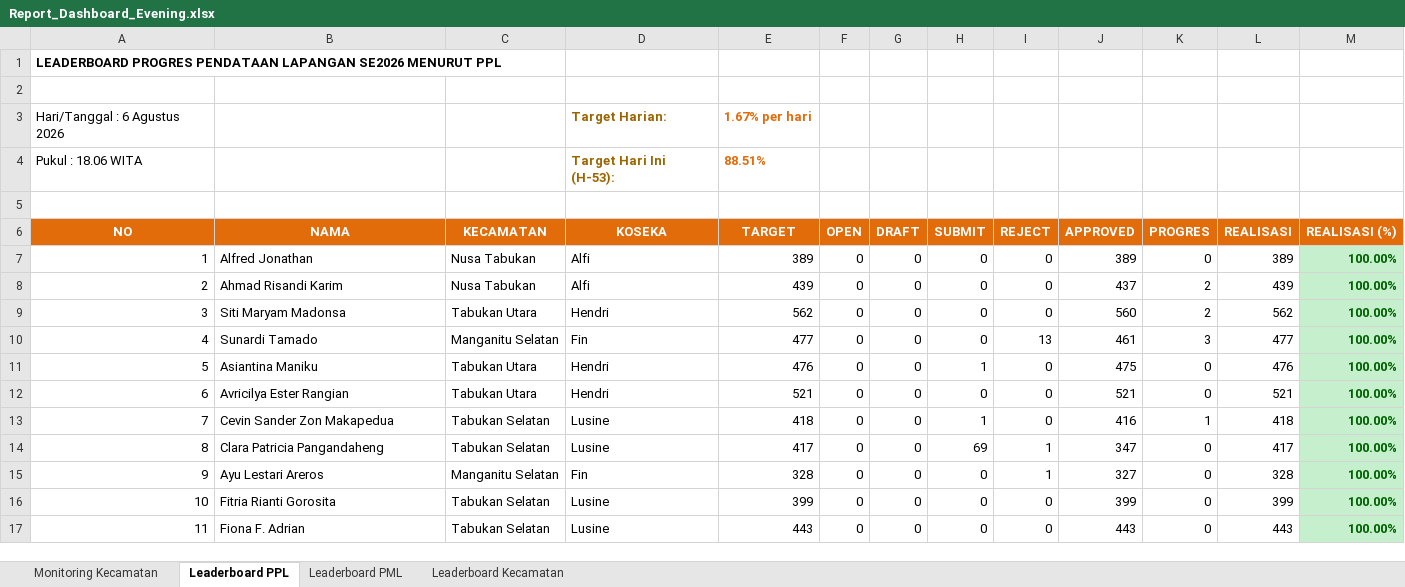
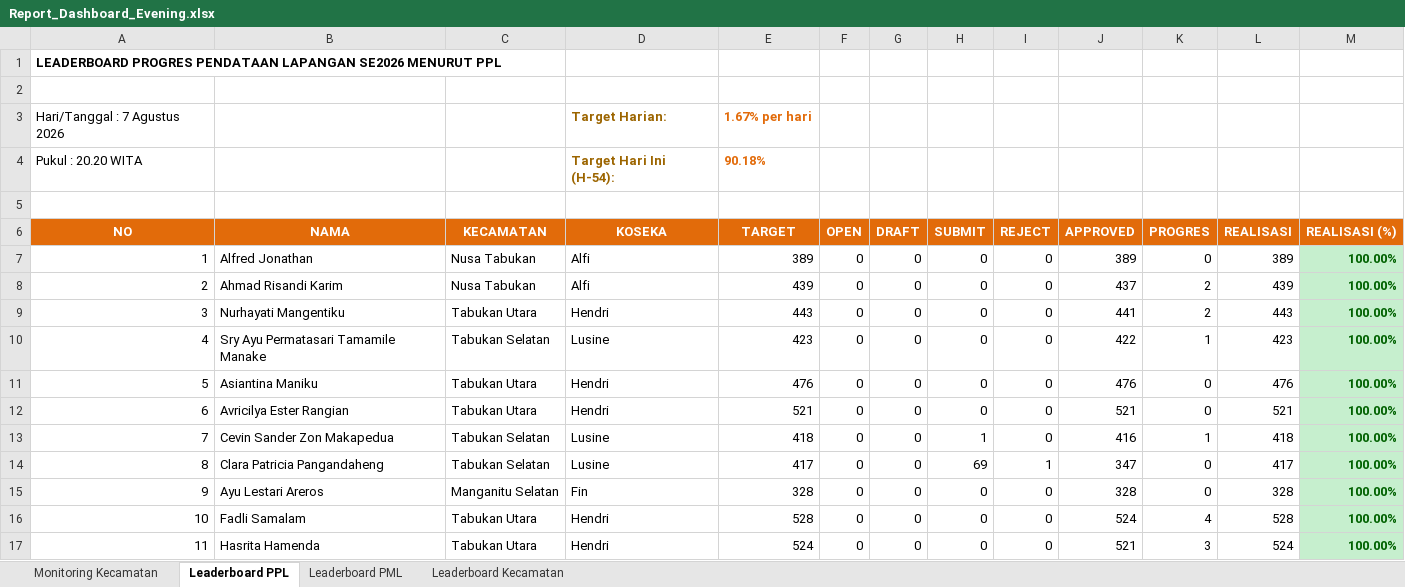
Before and after one commit to danimat15/fasih-sm-scrapper, an Excel workbook: dashboard/public/Report_Dashboard_Evening.xlsx, sheet Leaderboard PPL, drawn as a sheet; only a part is shown; values as stored, in another font and other column widths than the file's, no borders; removed rows and columns are numbered as before the commit, all else as after; the diff covers the shown part only; the diff names each change by its address in the sheet, - before the commit and + after, or states it on an @@ line.

```diff
--- a/dashboard/public/Report_Dashboard_Evening.xlsx (sheet Leaderboard PPL)
+++ b/dashboard/public/Report_Dashboard_Evening.xlsx (sheet Leaderboard PPL)
-A3 (NO): Hari/Tanggal : 6 Agustus 2026
+A3 (NO): Hari/Tanggal : 7 Agustus 2026
-row 4: Pukul : 18.06 WITA |  |  | Target Hari Ini (H-53): | 88.51%
+row 4: Pukul : 20.20 WITA |  |  | Target Hari Ini (H-54): | 90.18%
-B9 (NAMA): Siti Maryam Madonsa
+B9 (NAMA): Nurhayati Mangentiku
-E9 (TARGET): 562
+E9 (TARGET): 443
-J9 (APPROVED): 560
+J9 (APPROVED): 441
-L9 (REALISASI): 562
+L9 (REALISASI): 443
-B10 (NAMA): Sunardi Tamado
+B10 (NAMA): Sry Ayu Permatasari Tamamile Manake
-C10 (KECAMATAN): Manganitu Selatan
+C10 (KECAMATAN): Tabukan Selatan
-D10 (KOSEKA): Fin
+D10 (KOSEKA): Lusine
-E10 (TARGET): 477
+E10 (TARGET): 423
-I10 (REJECT): 13
+I10 (REJECT): 0
-J10 (APPROVED): 461
+J10 (APPROVED): 422
-K10 (PROGRES): 3
+K10 (PROGRES): 1
-L10 (REALISASI): 477
+L10 (REALISASI): 423
-H11 (SUBMIT): 1
+H11 (SUBMIT): 0
-J11 (APPROVED): 475
+J11 (APPROVED): 476
-I15 (REJECT): 1
+I15 (REJECT): 0
-J15 (APPROVED): 327
+J15 (APPROVED): 328
-B16 (NAMA): Fitria Rianti Gorosita
+B16 (NAMA): Fadli Samalam
-C16:C17 (KECAMATAN): Tabukan Selatan
+C16:C17 (KECAMATAN): Tabukan Utara
-D16:D17 (KOSEKA): Lusine
+D16:D17 (KOSEKA): Hendri
-E16 (TARGET): 399
+E16 (TARGET): 528
-J16 (APPROVED): 399
+J16 (APPROVED): 524
-K16 (PROGRES): 0
+K16 (PROGRES): 4
-L16 (REALISASI): 399
+L16 (REALISASI): 528
-B17 (NAMA): Fiona F. Adrian
+B17 (NAMA): Hasrita Hamenda
-E17 (TARGET): 443
+E17 (TARGET): 524
-J17 (APPROVED): 443
+J17 (APPROVED): 521
-K17 (PROGRES): 0
+K17 (PROGRES): 3
-L17 (REALISASI): 443
+L17 (REALISASI): 524
```
Also changed, not shown: 1204 edited cells and cell formats elsewhere in this sheet, sheet Leaderboard PML, sheet Monitoring Kecamatan, sheet Leaderboard Kecamatan, dashboard/public/Monev_Pendataan_SE2026_Evening.xlsx, research/fasih-dashboard-se2026/Monev Pendataan SE2026 07 Agustus 2026.xlsx, 14 other files.
